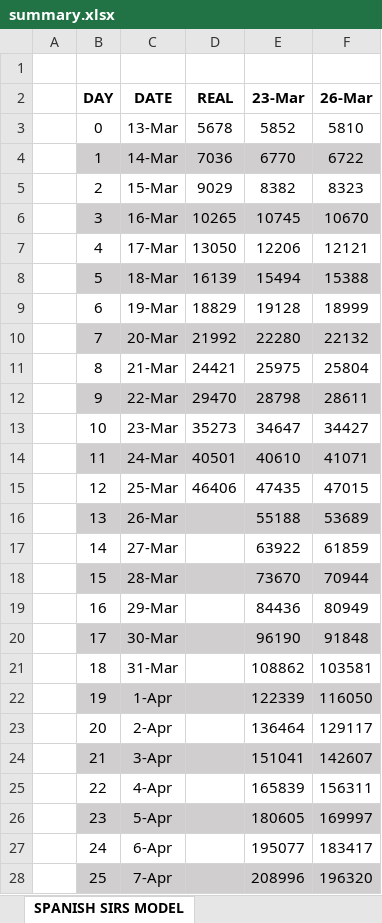
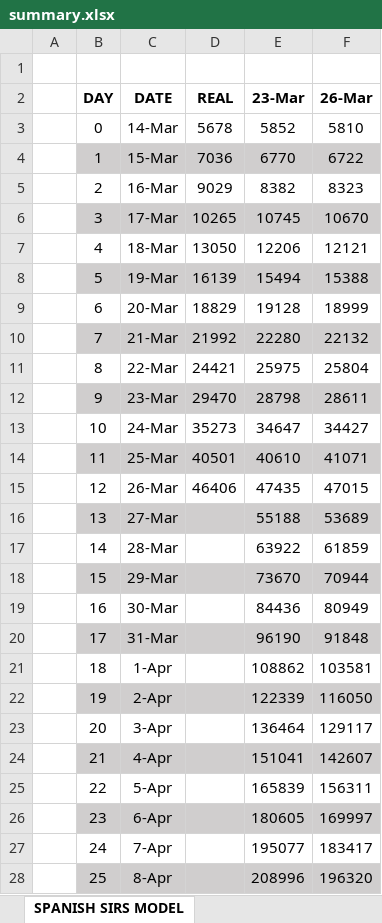
Before and after one commit to VictorLoureiro/MathsAgainstTheCOVID19, an Excel workbook: SIRS MODELS/spain/summary.xlsx, sheet SPANISH SIRS MODEL, drawn as a sheet; only a part is shown; values as stored, in another font and other column widths than the file's, no borders; charts and pictures not drawn; the diff covers the shown part only; the diff names each change by its address in the sheet, - before the commit and + after, or states it on an @@ line.

```diff
--- a/SIRS MODELS/spain/summary.xlsx (sheet SPANISH SIRS MODEL)
+++ b/SIRS MODELS/spain/summary.xlsx (sheet SPANISH SIRS MODEL)
-C3 (DATE): 13-Mar
+C3 (DATE): 14-Mar
-C4 (DATE): 14-Mar
+C4 (DATE): 15-Mar
-C5 (DATE): 15-Mar
+C5 (DATE): 16-Mar
-C6 (DATE): 16-Mar
+C6 (DATE): 17-Mar
-C7 (DATE): 17-Mar
+C7 (DATE): 18-Mar
-C8 (DATE): 18-Mar
+C8 (DATE): 19-Mar
-C9 (DATE): 19-Mar
+C9 (DATE): 20-Mar
-C10 (DATE): 20-Mar
+C10 (DATE): 21-Mar
-C11 (DATE): 21-Mar
+C11 (DATE): 22-Mar
-C12 (DATE): 22-Mar
+C12 (DATE): 23-Mar
-C13 (DATE): 23-Mar
+C13 (DATE): 24-Mar
-C14 (DATE): 24-Mar
+C14 (DATE): 25-Mar
-C15 (DATE): 25-Mar
+C15 (DATE): 26-Mar
-C16 (DATE): 26-Mar
+C16 (DATE): 27-Mar
-C17 (DATE): 27-Mar
+C17 (DATE): 28-Mar
-C18 (DATE): 28-Mar
+C18 (DATE): 29-Mar
-C19 (DATE): 29-Mar
+C19 (DATE): 30-Mar
-C20 (DATE): 30-Mar
+C20 (DATE): 31-Mar
-C21 (DATE): 31-Mar
+C21 (DATE): 1-Apr
-C22 (DATE): 1-Apr
+C22 (DATE): 2-Apr
-C23 (DATE): 2-Apr
+C23 (DATE): 3-Apr
-C24 (DATE): 3-Apr
+C24 (DATE): 4-Apr
-C25 (DATE): 4-Apr
+C25 (DATE): 5-Apr
-C26 (DATE): 5-Apr
+C26 (DATE): 6-Apr
-C27 (DATE): 6-Apr
+C27 (DATE): 7-Apr
-C28 (DATE): 7-Apr
+C28 (DATE): 8-Apr
```
Also changed, not shown: 156 edited cells elsewhere in this sheet, charts or pictures, SIRS MODELS/galicia/summary.xlsx, SIRS MODELS/spain/26_03_2020.xlsx, 1 other file.
